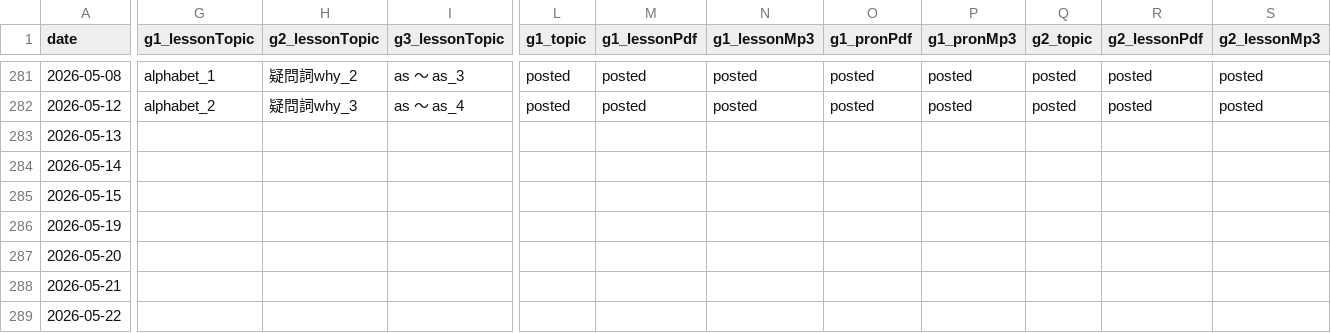
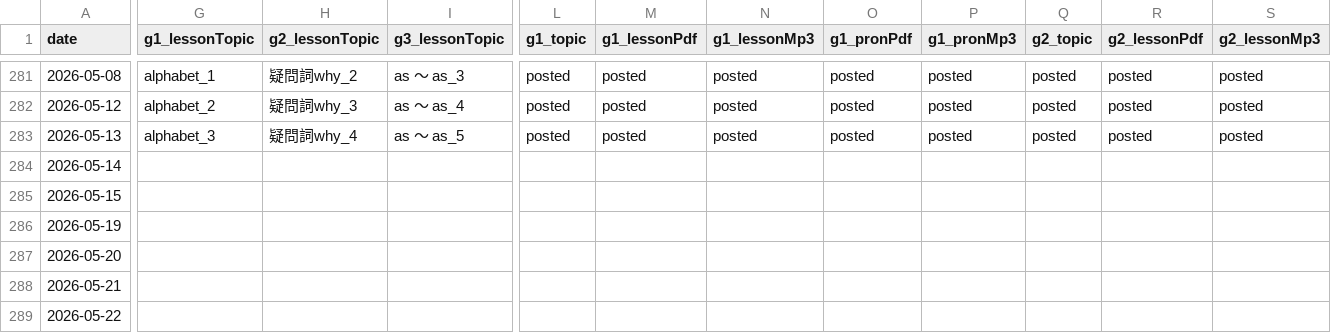
Before and after one commit to iotsuka1958/english_slides, a CSV file: classroom.csv, drawn as a sheet; only a part is shown, gaps mark what is left out; the diff covers the shown part only; the diff names each change by its address in the sheet, - before the commit and + after, or states it on an @@ line.

Commit message:
chore: update lesson materials for 2026-05-13- Update audio file merge lists for 1st, 2nd, and 3rd grade lessons.- Mark May 13th lessons as posted in classroom.csv and work_log.csv.- Modify memo.tex with updated greeting, weather, and schedule info.- Relocate exercise hypertargets in pronunciation TeX files.

```diff
--- a/classroom.csv
+++ b/classroom.csv
-G283 (g1_lessonTopic): (empty)
+G283 (g1_lessonTopic): alphabet_3
-H283 (g2_lessonTopic): (empty)
+H283 (g2_lessonTopic): 疑問詞why_4
-I283 (g3_lessonTopic): (empty)
+I283 (g3_lessonTopic): as ～ as_5
-L283 (g1_topic): (empty)
+L283 (g1_topic): posted
-M283 (g1_lessonPdf): (empty)
+M283 (g1_lessonPdf): posted
-N283 (g1_lessonMp3): (empty)
+N283 (g1_lessonMp3): posted
-O283 (g1_pronPdf): (empty)
+O283 (g1_pronPdf): posted
-P283 (g1_pronMp3): (empty)
+P283 (g1_pronMp3): posted
-Q283 (g2_topic): (empty)
+Q283 (g2_topic): posted
-R283 (g2_lessonPdf): (empty)
+R283 (g2_lessonPdf): posted
-S283 (g2_lessonMp3): (empty)
+S283 (g2_lessonMp3): posted
```
Also changed, not shown: 7 edited cells elsewhere in this file, work_log.csv, 6 other files.
